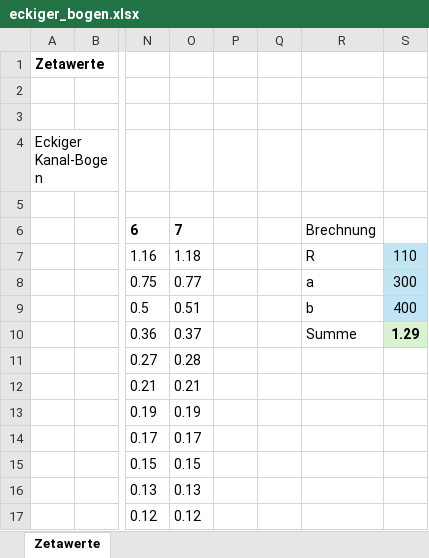
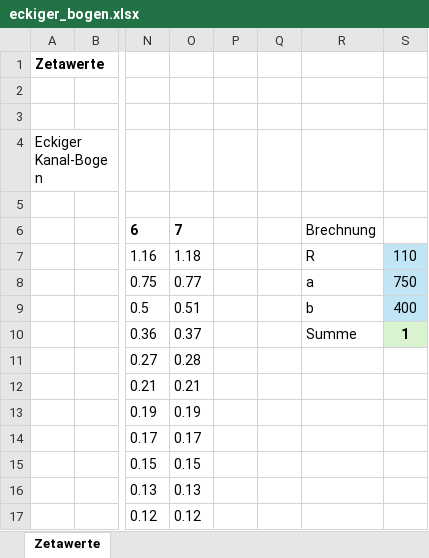
Before and after one commit to emreoezgoeller/Druckverlust, an Excel workbook: assets/formteile/eckiger_bogen.xlsx, sheet Zetawerte, drawn as a sheet; only a part is shown, gaps mark what is left out; values as stored, in another font and other column widths than the file's, no borders; charts and pictures not drawn; the diff names each change by its address in the sheet, - before the commit and + after, or states it on an @@ line.

```diff
--- a/assets/formteile/eckiger_bogen.xlsx (sheet Zetawerte)
+++ b/assets/formteile/eckiger_bogen.xlsx (sheet Zetawerte)
-S8: 300
+S8: 750
-S10: 1.29
+S10: 1
```
Also changed, not shown: 45 other files.
